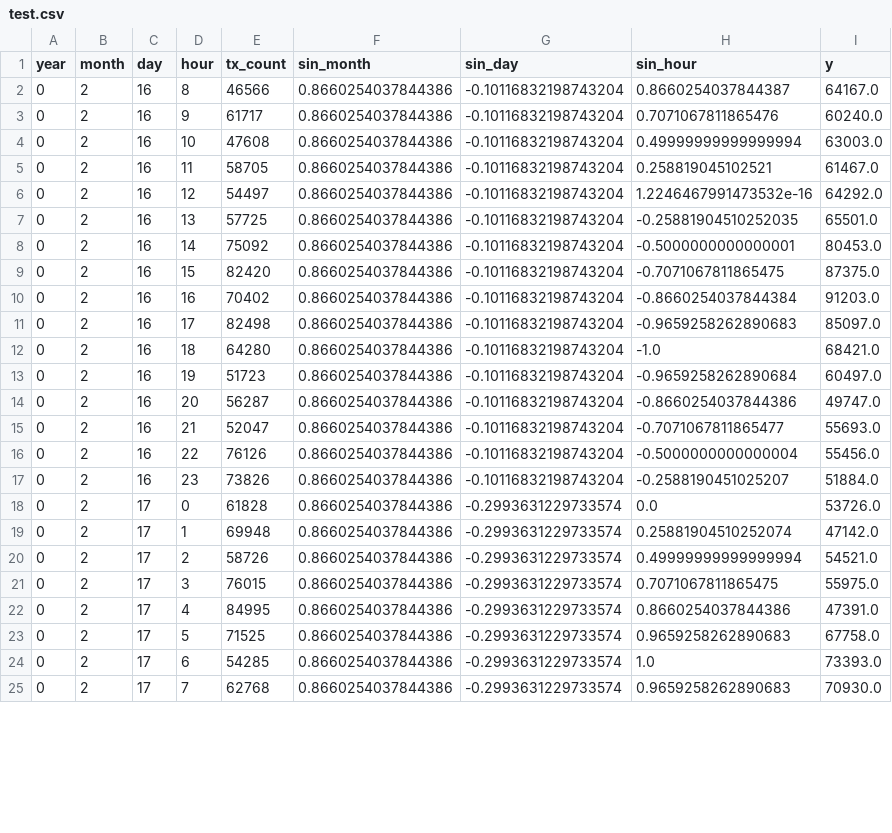
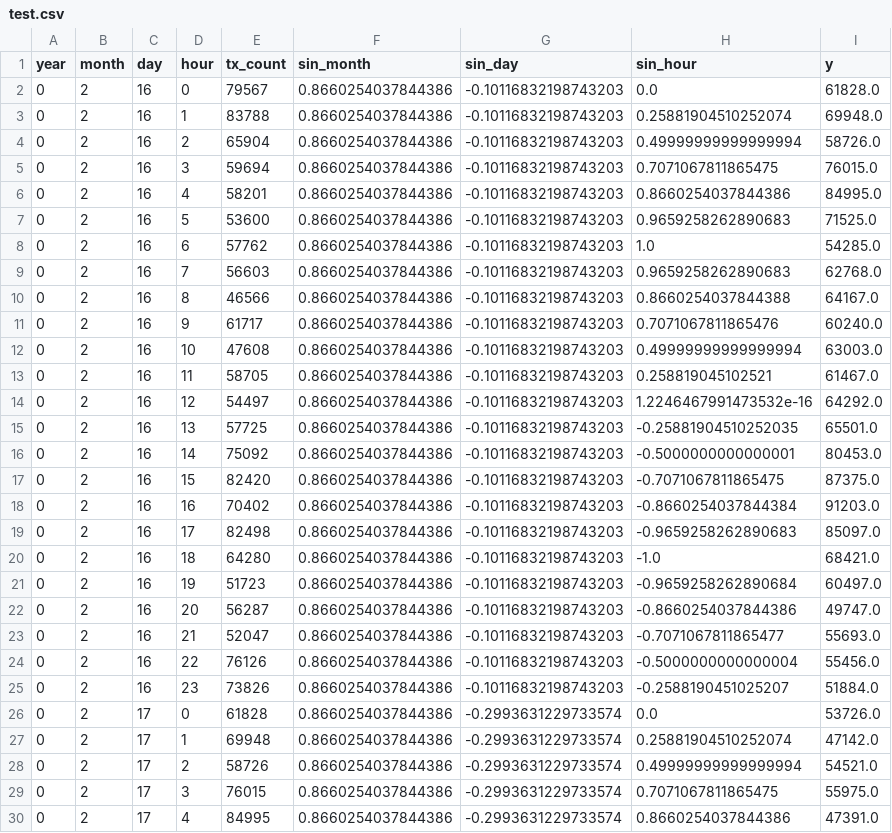
Before and after one commit to mlabs-ai/xrpl-demo, a CSV file: data/test.csv, drawn as a sheet; only a part is shown; the shorter side is filled out with more unchanged rows; the diff covers the shown part only.

```diff
--- a/data/test.csv
+++ b/data/test.csv
@@ -1,18 +1,26 @@
 year,month,day,hour,tx_count,sin_month,sin_day,sin_hour,y
-0,2,16,8,46566,0.8660254037844386,-0.10116832198743204,0.8660254037844387,64167.0
-0,2,16,9,61717,0.8660254037844386,-0.10116832198743204,0.7071067811865476,60240.0
-0,2,16,10,47608,0.8660254037844386,-0.10116832198743204,0.49999999999999994,63003.0
-0,2,16,11,58705,0.8660254037844386,-0.10116832198743204,0.258819045102521,61467.0
-0,2,16,12,54497,0.8660254037844386,-0.10116832198743204,1.2246467991473532e-16,64292.0
-0,2,16,13,57725,0.8660254037844386,-0.10116832198743204,-0.25881904510252035,65501.0
-0,2,16,14,75092,0.8660254037844386,-0.10116832198743204,-0.5000000000000001,80453.0
-0,2,16,15,82420,0.8660254037844386,-0.10116832198743204,-0.7071067811865475,87375.0
-0,2,16,16,70402,0.8660254037844386,-0.10116832198743204,-0.8660254037844384,91203.0
-0,2,16,17,82498,0.8660254037844386,-0.10116832198743204,-0.9659258262890683,85097.0
-0,2,16,18,64280,0.8660254037844386,-0.10116832198743204,-1.0,68421.0
-0,2,16,19,51723,0.8660254037844386,-0.10116832198743204,-0.9659258262890684,60497.0
-0,2,16,20,56287,0.8660254037844386,-0.10116832198743204,-0.8660254037844386,49747.0
-0,2,16,21,52047,0.8660254037844386,-0.10116832198743204,-0.7071067811865477,55693.0
-0,2,16,22,76126,0.8660254037844386,-0.10116832198743204,-0.5000000000000004,55456.0
-0,2,16,23,73826,0.8660254037844386,-0.10116832198743204,-0.2588190451025207,51884.0
+0,2,16,0,79567,0.8660254037844386,-0.10116832198743203,0.0,61828.0
+0,2,16,1,83788,0.8660254037844386,-0.10116832198743203,0.25881904510252074,69948.0
+0,2,16,2,65904,0.8660254037844386,-0.10116832198743203,0.49999999999999994,58726.0
+0,2,16,3,59694,0.8660254037844386,-0.10116832198743203,0.7071067811865475,76015.0
+0,2,16,4,58201,0.8660254037844386,-0.10116832198743203,0.8660254037844386,84995.0
+0,2,16,5,53600,0.8660254037844386,-0.10116832198743203,0.9659258262890683,71525.0
+0,2,16,6,57762,0.8660254037844386,-0.10116832198743203,1.0,54285.0
+0,2,16,7,56603,0.8660254037844386,-0.10116832198743203,0.9659258262890683,62768.0
+0,2,16,8,46566,0.8660254037844386,-0.10116832198743203,0.8660254037844388,64167.0
+0,2,16,9,61717,0.8660254037844386,-0.10116832198743203,0.7071067811865476,60240.0
+0,2,16,10,47608,0.8660254037844386,-0.10116832198743203,0.49999999999999994,63003.0
+0,2,16,11,58705,0.8660254037844386,-0.10116832198743203,0.258819045102521,61467.0
+0,2,16,12,54497,0.8660254037844386,-0.10116832198743203,1.2246467991473532e-16,64292.0
+0,2,16,13,57725,0.8660254037844386,-0.10116832198743203,-0.25881904510252035,65501.0
+0,2,16,14,75092,0.8660254037844386,-0.10116832198743203,-0.5000000000000001,80453.0
+0,2,16,15,82420,0.8660254037844386,-0.10116832198743203,-0.7071067811865475,87375.0
+0,2,16,16,70402,0.8660254037844386,-0.10116832198743203,-0.8660254037844384,91203.0
+0,2,16,17,82498,0.8660254037844386,-0.10116832198743203,-0.9659258262890683,85097.0
+0,2,16,18,64280,0.8660254037844386,-0.10116832198743203,-1.0,68421.0
+0,2,16,19,51723,0.8660254037844386,-0.10116832198743203,-0.9659258262890684,60497.0
+0,2,16,20,56287,0.8660254037844386,-0.10116832198743203,-0.8660254037844386,49747.0
+0,2,16,21,52047,0.8660254037844386,-0.10116832198743203,-0.7071067811865477,55693.0
+0,2,16,22,76126,0.8660254037844386,-0.10116832198743203,-0.5000000000000004,55456.0
+0,2,16,23,73826,0.8660254037844386,-0.10116832198743203,-0.2588190451025207,51884.0
 0,2,17,0,61828,0.8660254037844386,-0.2993631229733574,0.0,53726.0
```
Also changed, not shown: 26 edited cells elsewhere in this file, 4 other files.
